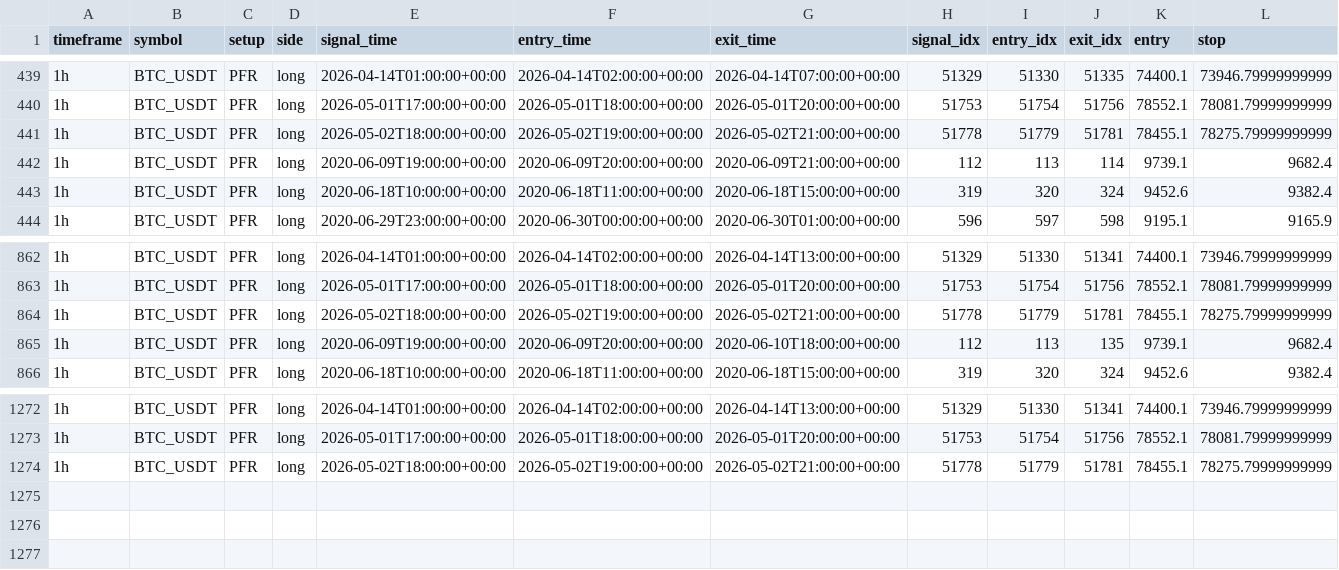
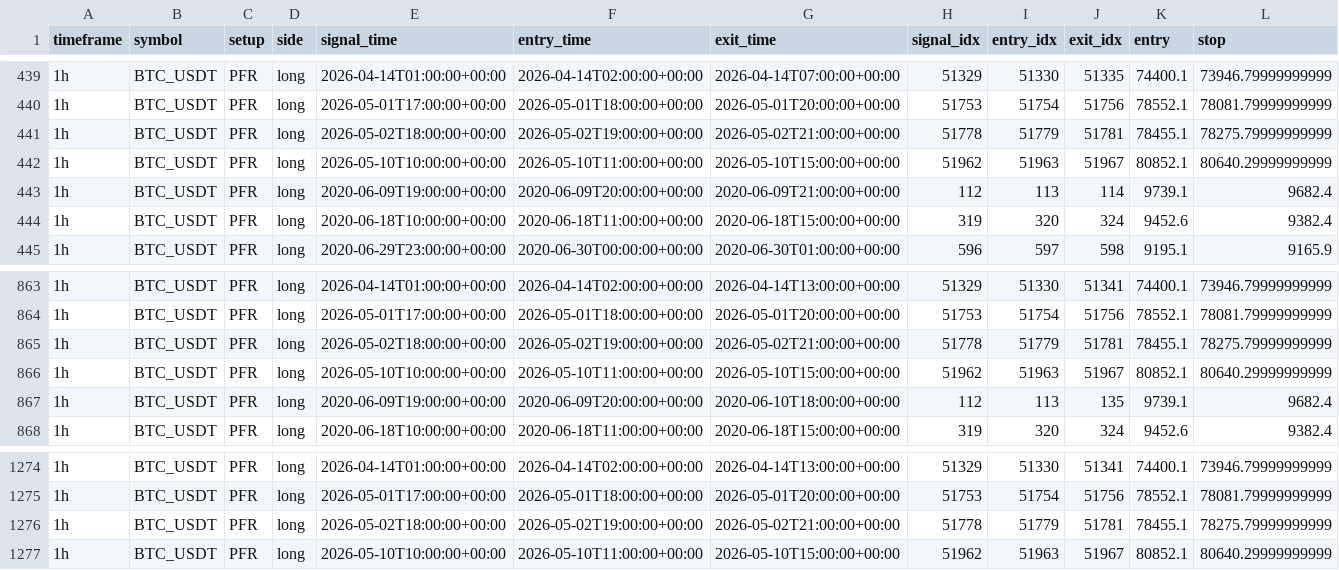
Before and after one commit to gabrielmachadogh/Backtests.v2, a CSV file: results/backtest_trades_BTC_USDT.csv, drawn as a sheet; only a part is shown, gaps mark what is left out; rows hold the shown columns only; the diff names each change by its address in the sheet, - before the commit and + after, or states it on an @@ line.

```diff
--- a/results/backtest_trades_BTC_USDT.csv
+++ b/results/backtest_trades_BTC_USDT.csv
+row 442: 1h | BTC_USDT | PFR | long | 2026-05-10T10:00:00+00:00 | 2026-05-10T11:00:00+00:00 | 2026-05-10T15:00:00+00:00 | 51962 | 51963 | 51967 | 80852.1 | 80640.29999999999
+row 866: 1h | BTC_USDT | PFR | long | 2026-05-10T10:00:00+00:00 | 2026-05-10T11:00:00+00:00 | 2026-05-10T15:00:00+00:00 | 51962 | 51963 | 51967 | 80852.1 | 80640.29999999999
+row 1277: 1h | BTC_USDT | PFR | long | 2026-05-10T10:00:00+00:00 | 2026-05-10T11:00:00+00:00 | 2026-05-10T15:00:00+00:00 | 51962 | 51963 | 51967 | 80852.1 | 80640.29999999999
```
Also changed, not shown: results/recommended/STABILITY.csv, results/recommended/tf20/oos_candidates_report_PFR_1h.csv, 9 other files.
